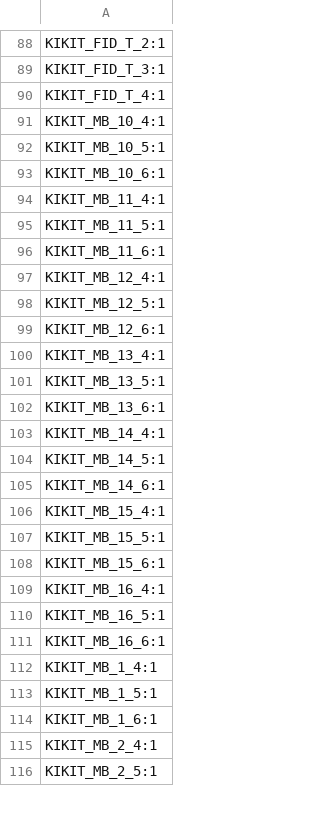
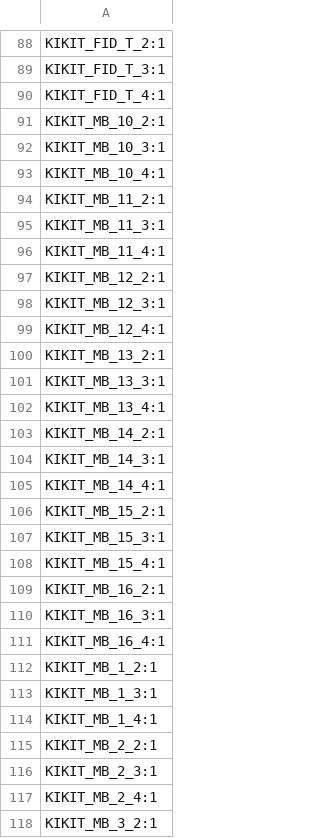
Before and after one commit to Hanzalt/STM32_watch_NFC, a CSV file: PCB/Panelized_watch/Panelized_watch/production/designators.csv, drawn as a sheet; only a part is shown, gaps mark what is left out; the diff covers the shown part only.

```diff
--- a/PCB/Panelized_watch/Panelized_watch/production/designators.csv
+++ b/PCB/Panelized_watch/Panelized_watch/production/designators.csv
@@ -90,27 +90,29 @@ KIKIT_FID_T_3:1
 KIKIT_FID_T_4:1
+KIKIT_MB_10_2:1
+KIKIT_MB_10_3:1
 KIKIT_MB_10_4:1
-KIKIT_MB_10_5:1
-KIKIT_MB_10_6:1
+KIKIT_MB_11_2:1
+KIKIT_MB_11_3:1
 KIKIT_MB_11_4:1
-KIKIT_MB_11_5:1
-KIKIT_MB_11_6:1
+KIKIT_MB_12_2:1
+KIKIT_MB_12_3:1
 KIKIT_MB_12_4:1
-KIKIT_MB_12_5:1
-KIKIT_MB_12_6:1
+KIKIT_MB_13_2:1
+KIKIT_MB_13_3:1
 KIKIT_MB_13_4:1
-KIKIT_MB_13_5:1
-KIKIT_MB_13_6:1
+KIKIT_MB_14_2:1
+KIKIT_MB_14_3:1
 KIKIT_MB_14_4:1
-KIKIT_MB_14_5:1
-KIKIT_MB_14_6:1
+KIKIT_MB_15_2:1
+KIKIT_MB_15_3:1
 KIKIT_MB_15_4:1
-KIKIT_MB_15_5:1
-KIKIT_MB_15_6:1
+KIKIT_MB_16_2:1
+KIKIT_MB_16_3:1
 KIKIT_MB_16_4:1
-KIKIT_MB_16_5:1
-KIKIT_MB_16_6:1
+KIKIT_MB_1_2:1
+KIKIT_MB_1_3:1
 KIKIT_MB_1_4:1
-KIKIT_MB_1_5:1
-KIKIT_MB_1_6:1
+KIKIT_MB_2_2:1
+KIKIT_MB_2_3:1
 KIKIT_MB_2_4:1
-KIKIT_MB_2_5:1
+KIKIT_MB_3_2:1
```
Also changed, not shown: 18 added rows, 9 removed rows and 15 edited cells elsewhere in this file, PCB/Panelized_watch/Panelized_watch/production/bom.csv, PCB/Panelized_watch/Panelized_watch/production/positions.csv, 36 other files.
